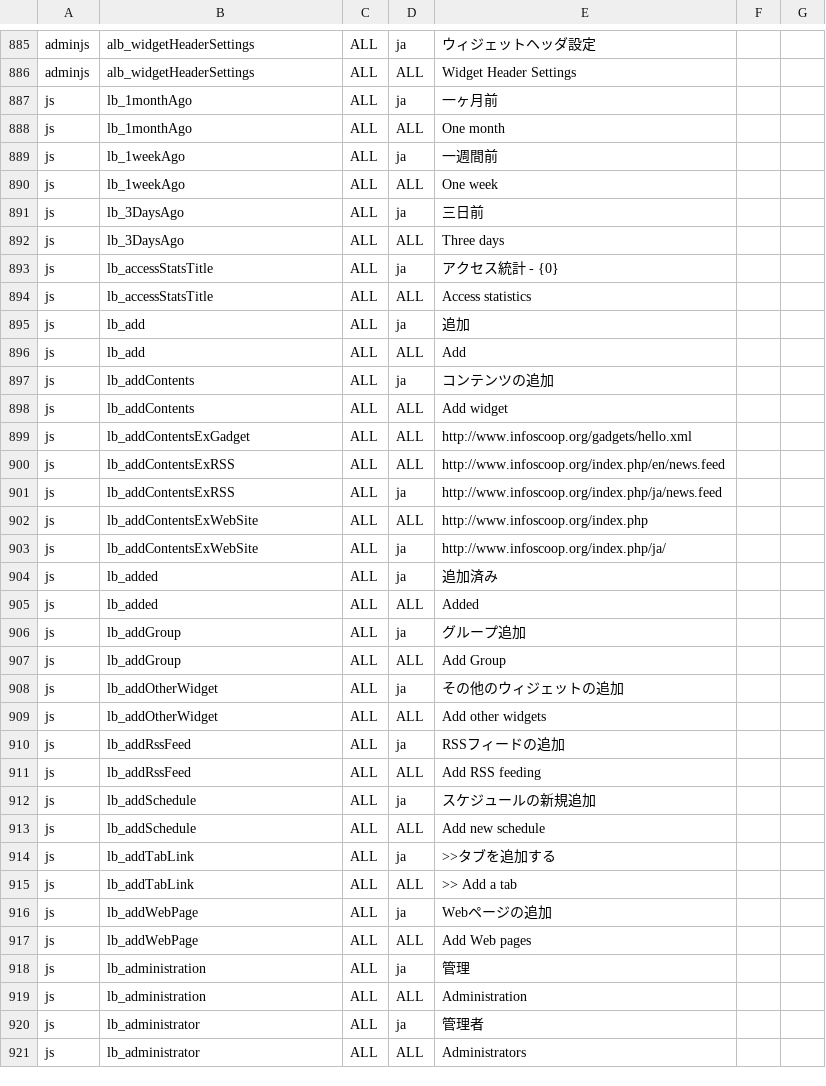
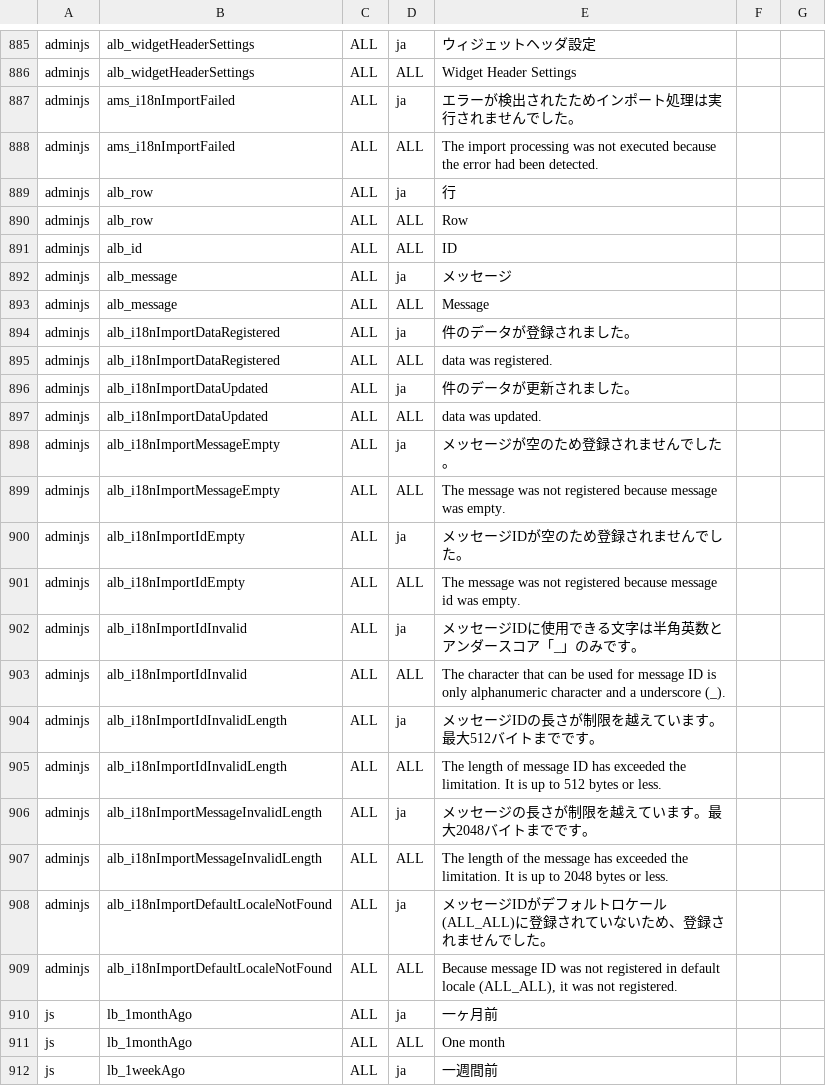
Before and after one commit to infoScoop/infoscoop, a CSV file: src/initdb/data/i18n/import.csv, drawn as a sheet; only a part is shown, gaps mark what is left out; the shorter side is filled out with more unchanged rows; the diff names each change by its address in the sheet, - before the commit and + after, or states it on an @@ line.

Commit message:
issue 1,issue 2 Must remove multi bytes characters
git-svn-id: https://infoscoop.googlecode.com/svn/trunk@36 d4e23b88-c782-11de-b6dc-25c59a28ecba

```diff
--- a/src/initdb/data/i18n/import.csv
+++ b/src/initdb/data/i18n/import.csv
+row 887: adminjs | ams_i18nImportFailed | ALL | ja | エラーが検出されたためインポート処理は実行されませんでした。
+row 888: adminjs | ams_i18nImportFailed | ALL | ALL | The import processing was not executed because the error had been detected.
+row 889: adminjs | alb_row | ALL | ja | 行
+row 890: adminjs | alb_row | ALL | ALL | Row
+row 891: adminjs | alb_id | ALL | ALL | ID
+row 892: adminjs | alb_message | ALL | ja | メッセージ
+row 893: adminjs | alb_message | ALL | ALL | Message
+row 894: adminjs | alb_i18nImportDataRegistered | ALL | ja | 件のデータが登録されました。
+row 895: adminjs | alb_i18nImportDataRegistered | ALL | ALL | data was registered.
+row 896: adminjs | alb_i18nImportDataUpdated | ALL | ja | 件のデータが更新されました。
+row 897: adminjs | alb_i18nImportDataUpdated | ALL | ALL | data was updated.
+row 898: adminjs | alb_i18nImportMessageEmpty | ALL | ja | メッセージが空のため登録されませんでした。
+row 899: adminjs | alb_i18nImportMessageEmpty | ALL | ALL | The message was not registered because message was empty.
+row 900: adminjs | alb_i18nImportIdEmpty | ALL | ja | メッセージIDが空のため登録されませんでした。
+row 901: adminjs | alb_i18nImportIdEmpty | ALL | ALL | The message was not registered because message id was empty.
+row 902: adminjs | alb_i18nImportIdInvalid | ALL | ja | メッセージIDに使用できる文字は半角英数とアンダースコア「_」のみです。
+row 903: adminjs | alb_i18nImportIdInvalid | ALL | ALL | The character that can be used for message ID is only alphanumeric character and a underscore (_).
+row 904: adminjs | alb_i18nImportIdInvalidLength | ALL | ja | メッセージIDの長さが制限を越えています。最大512バイトまでです。
+row 905: adminjs | alb_i18nImportIdInvalidLength | ALL | ALL | The length of message ID has exceeded the limitation. It is up to 512 bytes or less.
+row 906: adminjs | alb_i18nImportMessageInvalidLength | ALL | ja | メッセージの長さが制限を越えています。最大2048バイトまでです。
+row 907: adminjs | alb_i18nImportMessageInvalidLength | ALL | ALL | The length of the message has exceeded the limitation. It is up to 2048 bytes or less.
+row 908: adminjs | alb_i18nImportDefaultLocaleNotFound | ALL | ja | メッセージIDがデフォルトロケール(ALL_ALL)に登録されていないため、登録されませんでした。
+row 909: adminjs | alb_i18nImportDefaultLocaleNotFound | ALL | ALL | Because message ID was not registered in default locale (ALL_ALL), it was not registered.
```
Also changed, not shown: 19 other files.
